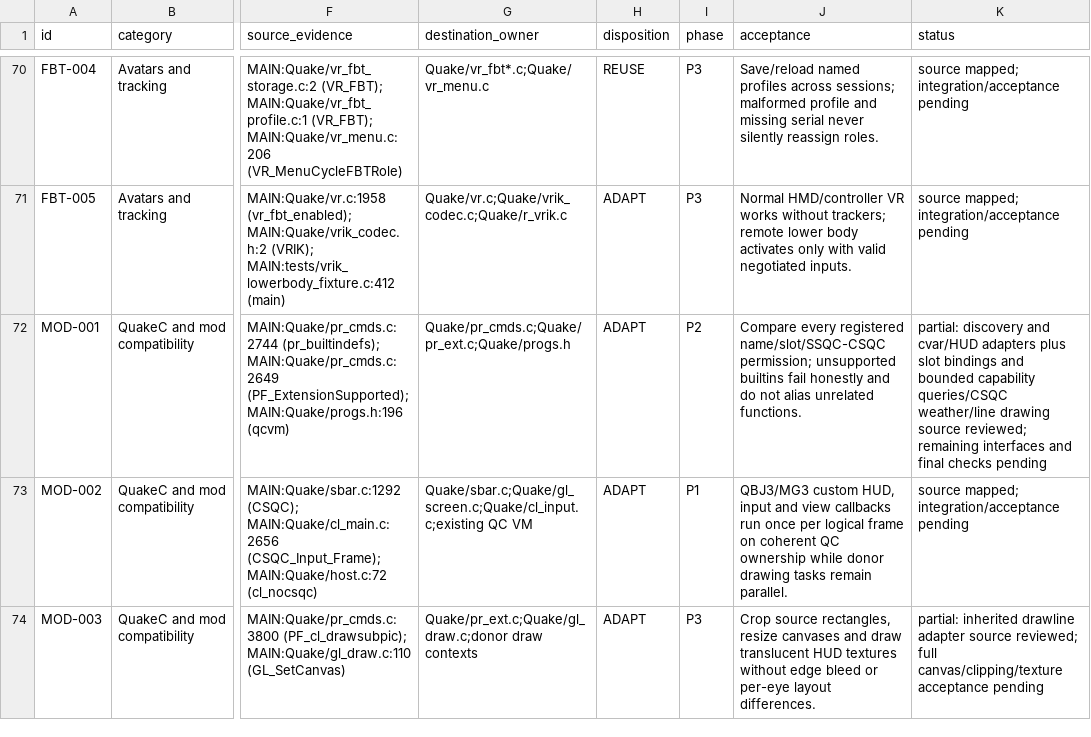
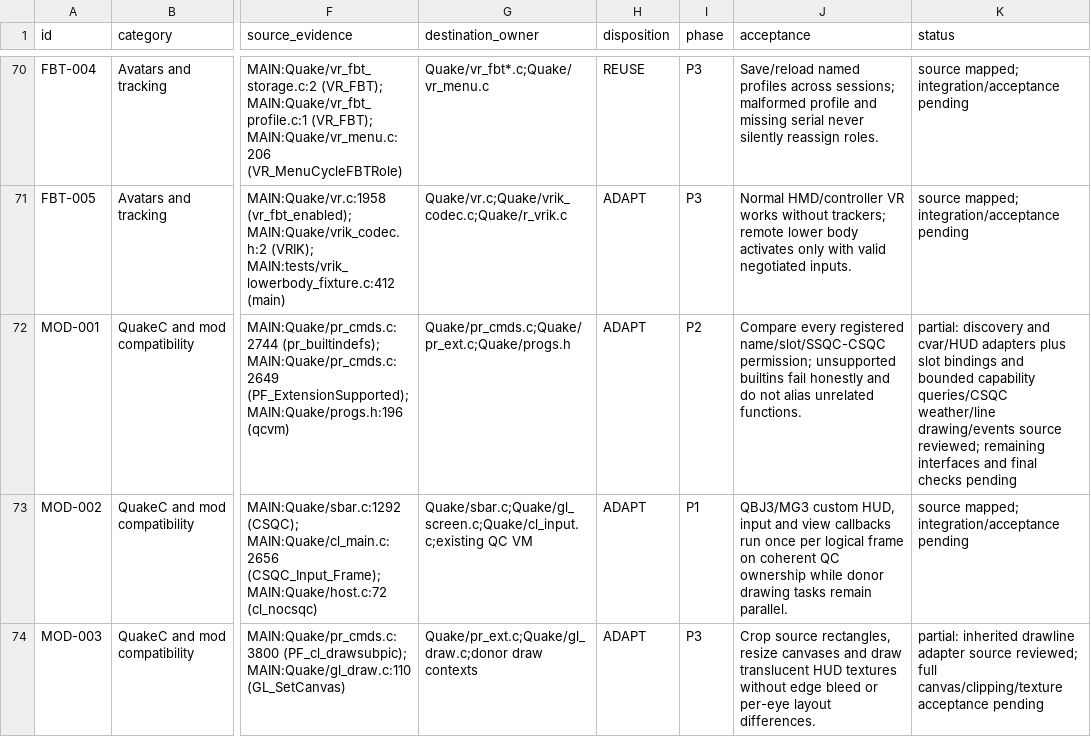
Before and after one commit to ObeseCatLord/Quakespasm-VR, a CSV file: docs/migration-feature-map.csv, drawn as a sheet; only a part is shown, gaps mark what is left out; the diff names each change by its address in the sheet, - before the commit and + after, or states it on an @@ line.

Commit message:
Port inherited QC events and cursor font ABI fallbacks

```diff
--- a/docs/migration-feature-map.csv
+++ b/docs/migration-feature-map.csv
-K72 (status): …queries/CSQC weather/line drawing source reviewed;…
+K72 (status): …queries/CSQC weather/line drawing/events source reviewed;…
```
Also changed, not shown: 6 other files.
